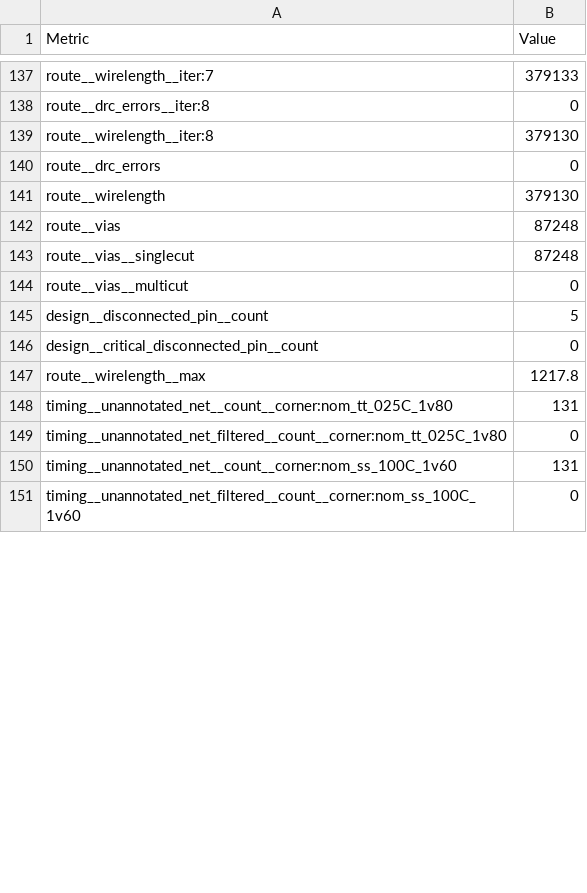
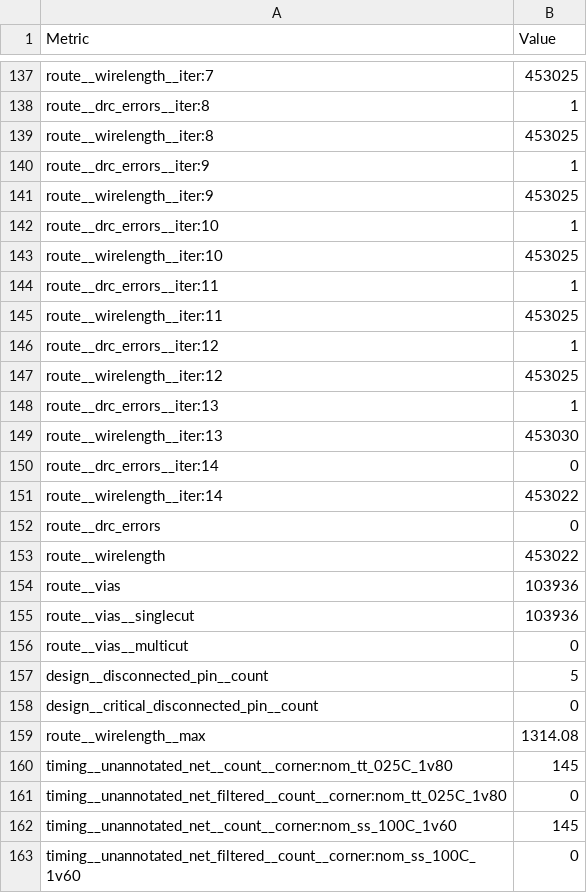
Before and after one commit to krisjdev/tinytapeout-sky-25a, a CSV file: projects/tt_um_tt_tinyQV/stats/metrics.csv, drawn as a sheet; only a part is shown, gaps mark what is left out; addresses are those after the commit; the diff covers the shown part only; the diff names each change by its address in the sheet, - before the commit and + after, or states it on an @@ line.

```diff
--- a/projects/tt_um_tt_tinyQV/stats/metrics.csv
+++ b/projects/tt_um_tt_tinyQV/stats/metrics.csv
-B137 (Value): 379133
+B137 (Value): 453025
-B138 (Value): 0
+B138 (Value): 1
-B139 (Value): 379130
+B139 (Value): 453025
+row 140: route__drc_errors__iter:9 | 1
+row 141: route__wirelength__iter:9 | 453025
+row 142: route__drc_errors__iter:10 | 1
+row 143: route__wirelength__iter:10 | 453025
+row 144: route__drc_errors__iter:11 | 1
+row 145: route__wirelength__iter:11 | 453025
+row 146: route__drc_errors__iter:12 | 1
+row 147: route__wirelength__iter:12 | 453025
+row 148: route__drc_errors__iter:13 | 1
+row 149: route__wirelength__iter:13 | 453030
+row 150: route__drc_errors__iter:14 | 0
+row 151: route__wirelength__iter:14 | 453022
-B153 (Value): 379130
+B153 (Value): 453022
-B154:B155 (Value): 87248
+B154:B155 (Value): 103936
-B159 (Value): 1217.8
+B159 (Value): 1314.08
-B160 (Value): 131
+B160 (Value): 145
-B162 (Value): 131
+B162 (Value): 145
```
Also changed, not shown: 147 edited cells elsewhere in this file, 8 other files.
